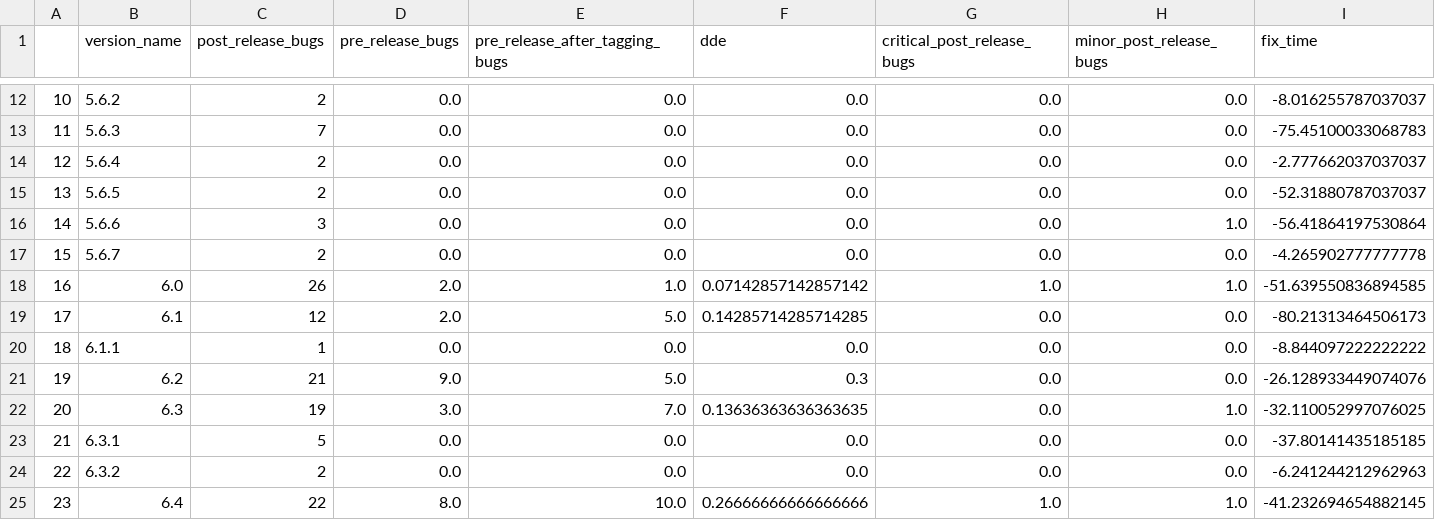
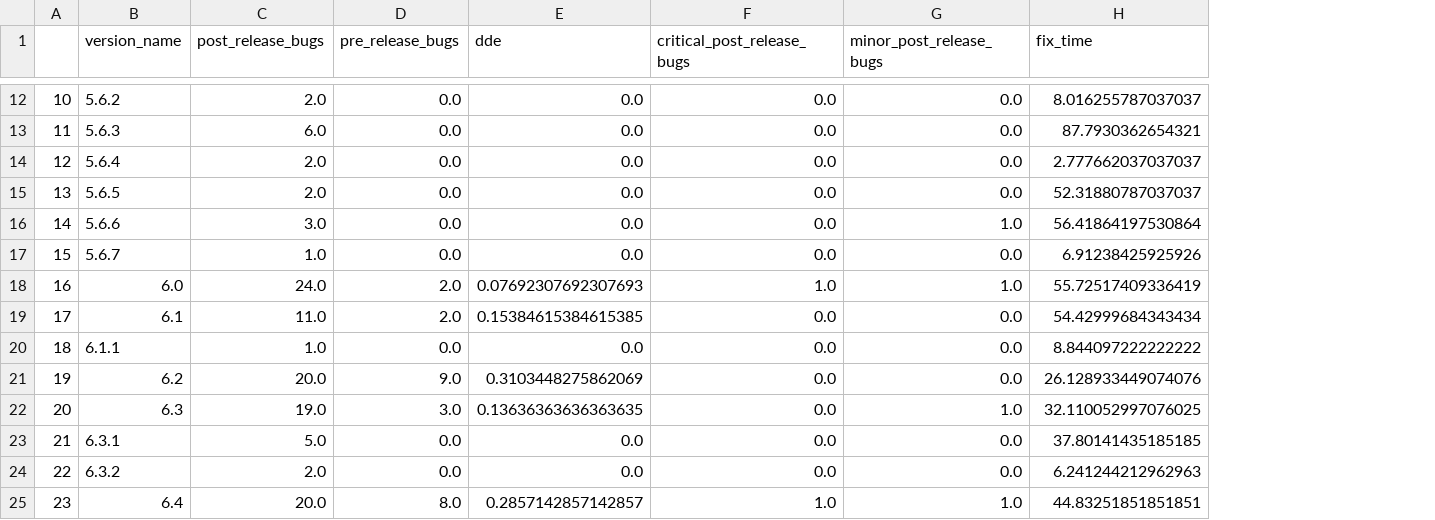
Before and after one commit to IncioMan/Continuous-Integration-metrics-for-post-release-bugs-prediction, a CSV file: csv/tags_software_quality_metrics_no_rc_and_milestones.csv, drawn as a sheet; only a part is shown, gaps mark what is left out; removed rows and columns are numbered as before the commit, all else as after; the diff covers the shown part only; the diff names each change by its address in the sheet, - before the commit and + after, or states it on an @@ line.

```diff
--- a/csv/tags_software_quality_metrics_no_rc_and_milestones.csv
+++ b/csv/tags_software_quality_metrics_no_rc_and_milestones.csv
-column E (pre_release_after_tagging_bugs), rows 12-25: 0.0 | 0.0 | 0.0 | 0.0 | 0.0 | 0.0 | 1.0 | 5.0 | 0.0 | 5.0 | 7.0 | 0.0 | 0.0 | 10.0
-C12 (post_release_bugs): 2
+C12 (post_release_bugs): 2.0
-H12 (fix_time): -8.016255787037037
+H12 (fix_time): 8.016255787037037
-C13 (post_release_bugs): 7
+C13 (post_release_bugs): 6.0
-H13 (fix_time): -75.45100033068783
+H13 (fix_time): 87.7930362654321
-C14:C15 (post_release_bugs): 2
+C14:C15 (post_release_bugs): 2.0
-H14 (fix_time): -2.777662037037037
+H14 (fix_time): 2.777662037037037
-H15 (fix_time): -52.31880787037037
+H15 (fix_time): 52.31880787037037
-C16 (post_release_bugs): 3
+C16 (post_release_bugs): 3.0
-H16 (fix_time): -56.41864197530864
+H16 (fix_time): 56.41864197530864
-C17 (post_release_bugs): 2
+C17 (post_release_bugs): 1.0
-H17 (fix_time): -4.265902777777778
+H17 (fix_time): 6.91238425925926
-C18 (post_release_bugs): 26
+C18 (post_release_bugs): 24.0
-E18 (dde): 0.07142857142857142
+E18 (dde): 0.07692307692307693
-H18 (fix_time): -51.639550836894585
+H18 (fix_time): 55.72517409336419
-C19 (post_release_bugs): 12
+C19 (post_release_bugs): 11.0
-E19 (dde): 0.14285714285714285
+E19 (dde): 0.15384615384615385
-H19 (fix_time): -80.21313464506173
+H19 (fix_time): 54.42999684343434
-C20 (post_release_bugs): 1
+C20 (post_release_bugs): 1.0
-H20 (fix_time): -8.844097222222222
+H20 (fix_time): 8.844097222222222
-C21 (post_release_bugs): 21
+C21 (post_release_bugs): 20.0
-E21 (dde): 0.3
+E21 (dde): 0.3103448275862069
-H21 (fix_time): -26.128933449074076
+H21 (fix_time): 26.128933449074076
-C22 (post_release_bugs): 19
+C22 (post_release_bugs): 19.0
-H22 (fix_time): -32.110052997076025
+H22 (fix_time): 32.110052997076025
-C23 (post_release_bugs): 5
+C23 (post_release_bugs): 5.0
-H23 (fix_time): -37.80141435185185
+H23 (fix_time): 37.80141435185185
-C24 (post_release_bugs): 2
+C24 (post_release_bugs): 2.0
-H24 (fix_time): -6.241244212962963
+H24 (fix_time): 6.241244212962963
-C25 (post_release_bugs): 22
+C25 (post_release_bugs): 20.0
-E25 (dde): 0.26666666666666666
+E25 (dde): 0.2857142857142857
-H25 (fix_time): -41.232694654882145
+H25 (fix_time): 44.83251851851851
```
Also changed, not shown: 4 added rows, 1 removed row, 105 edited cells and row numbers in column A elsewhere in this file, 1 other file.
